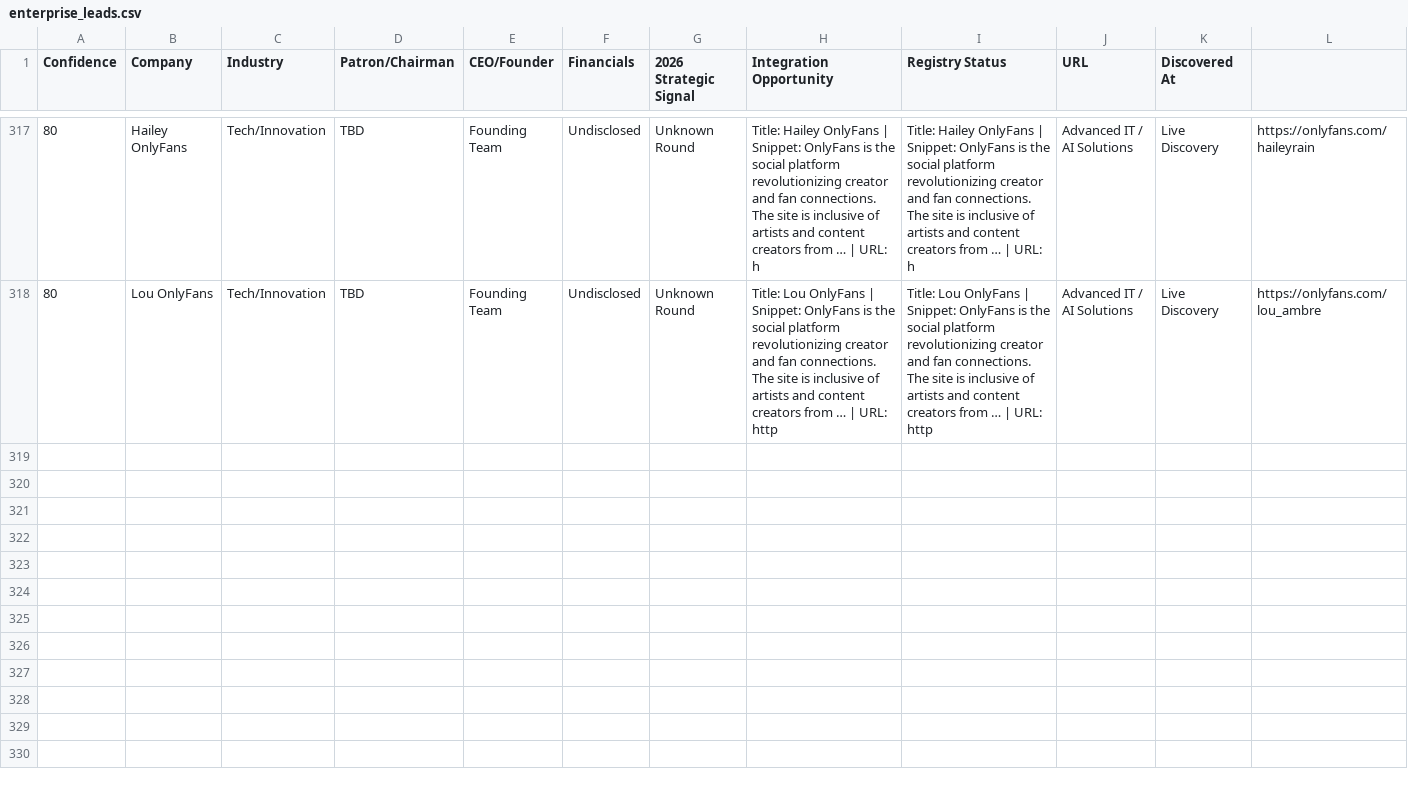
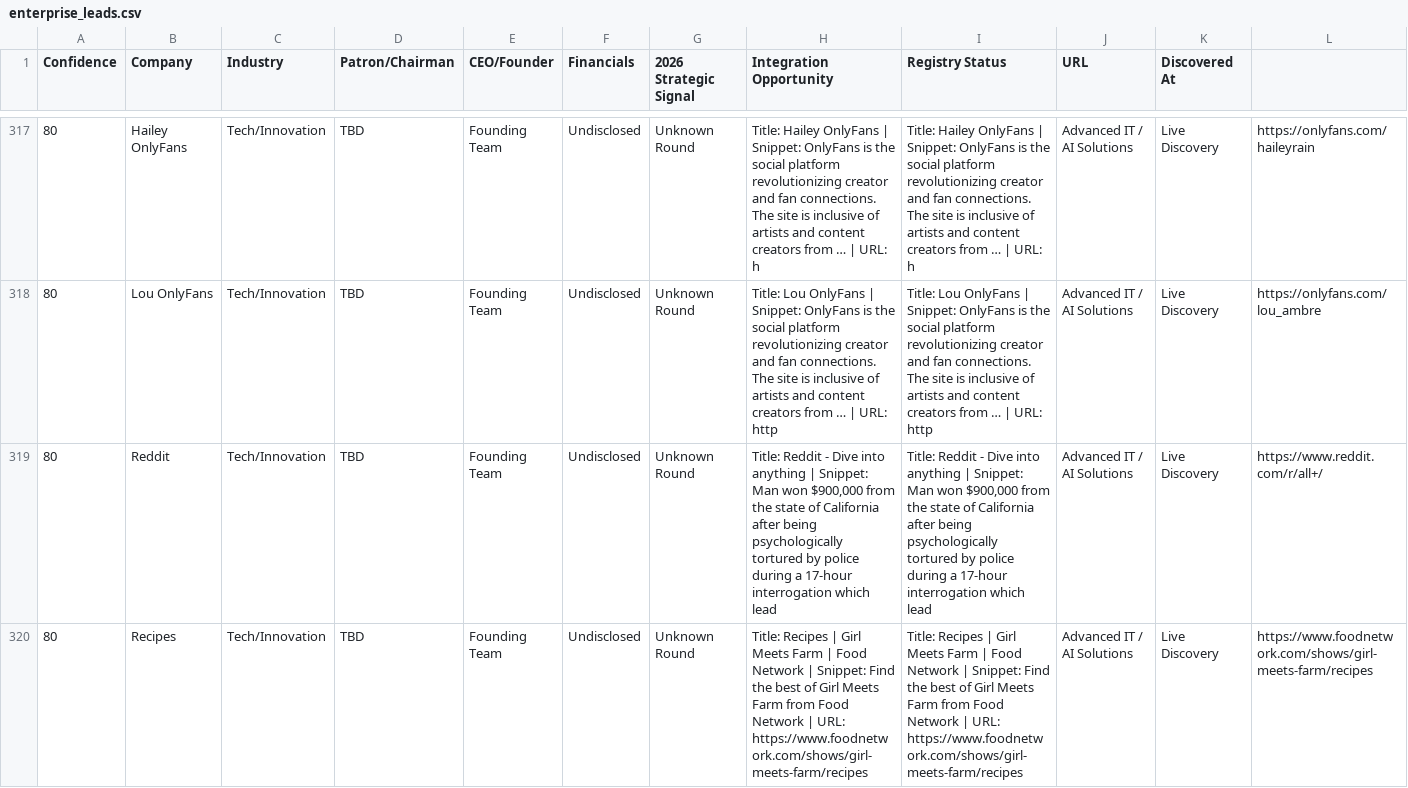
Before and after one commit to anuradhabudhar214-tech/lead_agent, a CSV file: enterprise_leads.csv, drawn as a sheet; only a part is shown, gaps mark what is left out; rows hold the shown columns only; the diff covers the shown part only; the diff names each change by its address in the sheet, - before the commit and + after, or states it on an @@ line.

Commit message:
📊 Intelligence Sync: lead backup + diagnostics [skip ci]

```diff
--- a/enterprise_leads.csv
+++ b/enterprise_leads.csv
+row 319: 80 | Reddit | Tech/Innovation | TBD | Founding Team | Undisclosed | Unknown Round | Title: Reddit - Dive into anything | Snippet: Man won $900,000 from the state of California after being psychologically tortured by police during a 17-hour interrogation which lead | Title: Reddit - Dive into anything | Snippet: Man won $900,000 from the state of California after being psychologically tortured by police during a 17-hour interrogation which lead | Advanced IT / AI Solutions | Live Discovery | https://www.reddit.com/r/all+/
+row 320: 80 | Recipes | Tech/Innovation | TBD | Founding Team | Undisclosed | Unknown Round | Title: Recipes | Girl Meets Farm | Food Network | Snippet: Find the best of Girl Meets Farm from Food Network | URL: https://www.foodnetwork.com/shows/girl-meets-farm/recipes | Title: Recipes | Girl Meets Farm | Food Network | Snippet: Find the best of Girl Meets Farm from Food Network | URL: https://www.foodnetwork.com/shows/girl-meets-farm/recipes | Advanced IT / AI Solutions | Live Discovery | https://www.foodnetwork.com/shows/girl-meets-farm/recipes
```
Also changed, not shown: 6 added rows elsewhere in this file, 2 other files.
